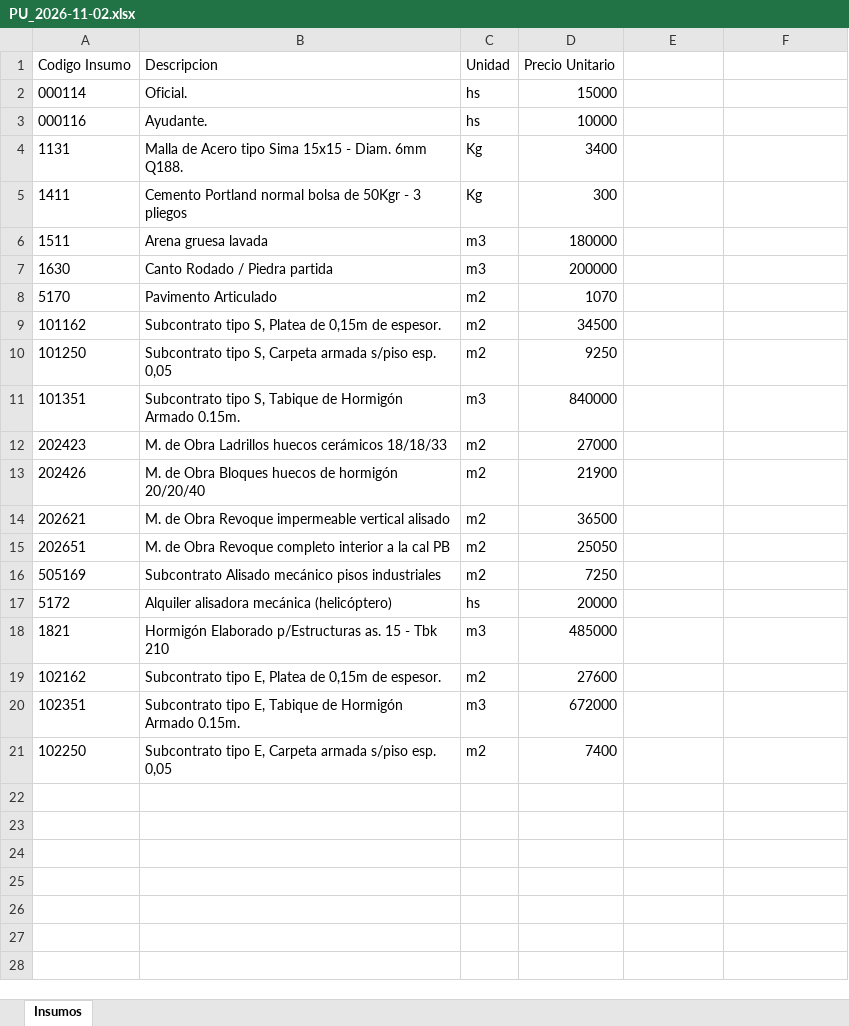
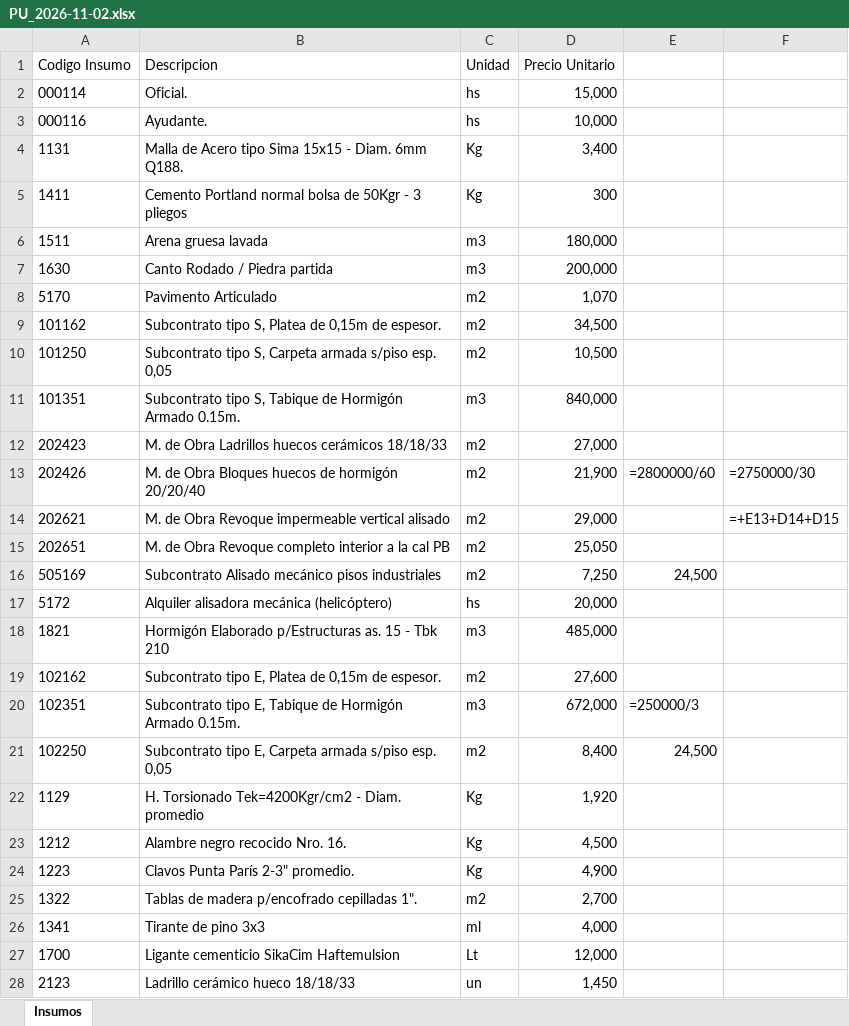
Before and after one commit to PanchoM2025/costos_de_construccion, an Excel workbook: Presupuestos/Obras/Obra001/Precios/PU_2026-11-02.xlsx, sheet Insumos, drawn as a sheet; only a part is shown; values as stored, in another font and other column widths than the file's, no borders; formulas without a stored value are shown as written; the diff covers the shown part only; the diff names each change by its address in the sheet, - before the commit and + after, or states it on an @@ line.

```diff
--- a/Presupuestos/Obras/Obra001/Precios/PU_2026-11-02.xlsx (sheet Insumos)
+++ b/Presupuestos/Obras/Obra001/Precios/PU_2026-11-02.xlsx (sheet Insumos)
-D2 (Precio Unitario): 15000
+D2 (Precio Unitario): 15,000
-D3 (Precio Unitario): 10000
+D3 (Precio Unitario): 10,000
-D4 (Precio Unitario): 3400
+D4 (Precio Unitario): 3,400
-D6 (Precio Unitario): 180000
+D6 (Precio Unitario): 180,000
-D7 (Precio Unitario): 200000
+D7 (Precio Unitario): 200,000
-D8 (Precio Unitario): 1070
+D8 (Precio Unitario): 1,070
-D9 (Precio Unitario): 34500
+D9 (Precio Unitario): 34,500
-D10 (Precio Unitario): 9250
+D10 (Precio Unitario): 10,500
-D11 (Precio Unitario): 840000
+D11 (Precio Unitario): 840,000
-D12 (Precio Unitario): 27000
+D12 (Precio Unitario): 27,000
-D13 (Precio Unitario): 21900
+D13 (Precio Unitario): 21,900
-E13: (empty)
+E13: =2800000/60
-F13: (empty)
+F13: =2750000/30
-D14 (Precio Unitario): 36500
+D14 (Precio Unitario): 29,000
-F14: (empty)
+F14: =+E13+D14+D15
-D15 (Precio Unitario): 25050
+D15 (Precio Unitario): 25,050
-D16 (Precio Unitario): 7250
+D16 (Precio Unitario): 7,250
-E16: (empty)
+E16: 24,500
-D17 (Precio Unitario): 20000
+D17 (Precio Unitario): 20,000
-D18 (Precio Unitario): 485000
+D18 (Precio Unitario): 485,000
-D19 (Precio Unitario): 27600
+D19 (Precio Unitario): 27,600
-D20 (Precio Unitario): 672000
+D20 (Precio Unitario): 672,000
-E20: (empty)
+E20: =250000/3
-D21 (Precio Unitario): 7400
+D21 (Precio Unitario): 8,400
-E21: (empty)
+E21: 24,500
+row 22: 1129 | H. Torsionado Tek=4200Kgr/cm2 - Diam. promedio | Kg | 1,920
+row 23: 1212 | Alambre negro recocido Nro. 16. | Kg | 4,500
+row 24: 1223 | Clavos Punta París 2-3" promedio. | Kg | 4,900
+row 25: 1322 | Tablas de madera p/encofrado cepilladas 1". | m2 | 2,700
+row 26: 1341 | Tirante de pino 3x3 | ml | 4,000
+row 27: 1700 | Ligante cementicio SikaCim Haftemulsion | Lt | 12,000
+row 28: 2123 | Ladrillo cerámico hueco 18/18/33 | un | 1,450
```
Also changed, not shown: 8 added rows elsewhere in this sheet, Costos/Data/Pedido_Precios.xlsx, Costos/Z Archivos/Master_FAM.xlsx, 22 other files.
